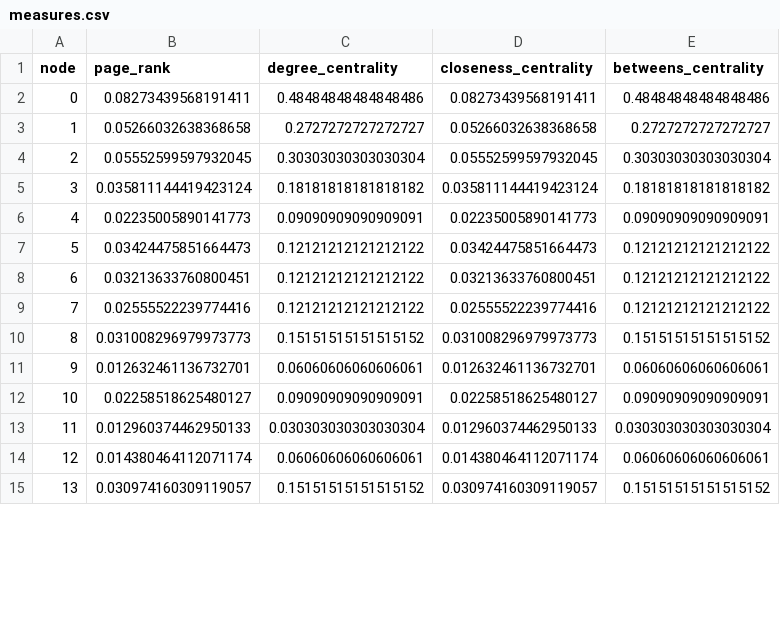
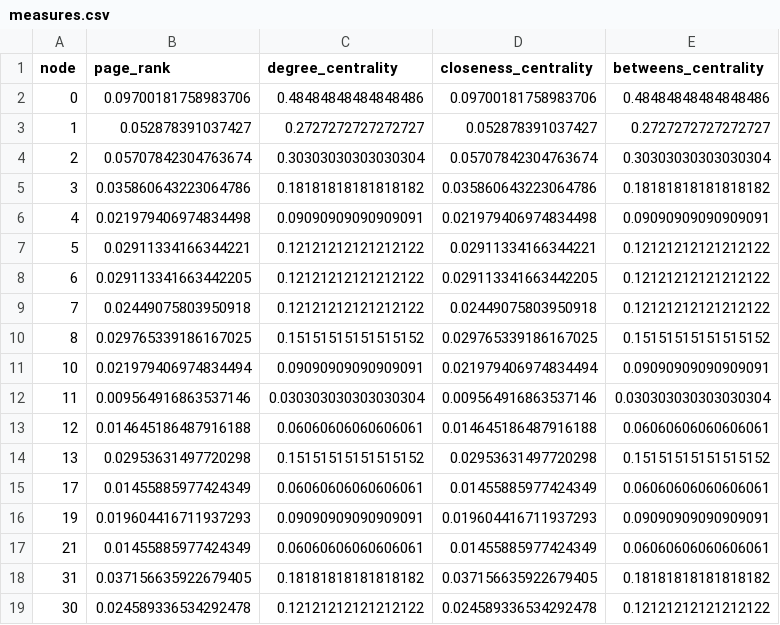
Before and after one commit to Eslam-shaban/SocialMediaAnalysis_TkinterPython, a CSV file: dataset/measures.csv, drawn as a sheet; only a part is shown; the diff covers the shown part only.

```diff
--- a/dataset/measures.csv
+++ b/dataset/measures.csv
@@ -1,15 +1,19 @@
 node,page_rank,degree_centrality,closeness_centrality,betweens_centrality
-0,0.08273439568191411,0.48484848484848486,0.08273439568191411,0.48484848484848486
-1,0.05266032638368658,0.2727272727272727,0.05266032638368658,0.2727272727272727
-2,0.05552599597932045,0.30303030303030304,0.05552599597932045,0.30303030303030304
-3,0.035811144419423124,0.18181818181818182,0.035811144419423124,0.18181818181818182
-4,0.02235005890141773,0.09090909090909091,0.02235005890141773,0.09090909090909091
-5,0.03424475851664473,0.12121212121212122,0.03424475851664473,0.12121212121212122
-6,0.03213633760800451,0.12121212121212122,0.03213633760800451,0.12121212121212122
-7,0.02555522239774416,0.12121212121212122,0.02555522239774416,0.12121212121212122
-8,0.031008296979973773,0.15151515151515152,0.031008296979973773,0.15151515151515152
-9,0.012632461136732701,0.06060606060606061,0.012632461136732701,0.06060606060606061
-10,0.02258518625480127,0.09090909090909091,0.02258518625480127,0.09090909090909091
-11,0.012960374462950133,0.030303030303030304,0.012960374462950133,0.030303030303030304
-12,0.014380464112071174,0.06060606060606061,0.014380464112071174,0.06060606060606061
-13,0.030974160309119057,0.15151515151515152,0.030974160309119057,0.15151515151515152
+0,0.09700181758983706,0.48484848484848486,0.09700181758983706,0.48484848484848486
+1,0.052878391037427,0.2727272727272727,0.052878391037427,0.2727272727272727
+2,0.05707842304763674,0.30303030303030304,0.05707842304763674,0.30303030303030304
+3,0.035860643223064786,0.18181818181818182,0.035860643223064786,0.18181818181818182
+4,0.021979406974834498,0.09090909090909091,0.021979406974834498,0.09090909090909091
+5,0.02911334166344221,0.12121212121212122,0.02911334166344221,0.12121212121212122
+6,0.029113341663442205,0.12121212121212122,0.029113341663442205,0.12121212121212122
+7,0.02449075803950918,0.12121212121212122,0.02449075803950918,0.12121212121212122
+8,0.029765339186167025,0.15151515151515152,0.029765339186167025,0.15151515151515152
+10,0.021979406974834494,0.09090909090909091,0.021979406974834494,0.09090909090909091
+11,0.009564916863537146,0.030303030303030304,0.009564916863537146,0.030303030303030304
+12,0.014645186487916188,0.06060606060606061,0.014645186487916188,0.06060606060606061
+13,0.02953631497720298,0.15151515151515152,0.02953631497720298,0.15151515151515152
+17,0.01455885977424349,0.06060606060606061,0.01455885977424349,0.06060606060606061
+19,0.019604416711937293,0.09090909090909091,0.019604416711937293,0.09090909090909091
+21,0.01455885977424349,0.06060606060606061,0.01455885977424349,0.06060606060606061
+31,0.037156635922679405,0.18181818181818182,0.037156635922679405,0.18181818181818182
+30,0.024589336534292478,0.12121212121212122,0.024589336534292478,0.12121212121212122
```
Also changed, not shown: 8 added rows, 12 removed rows and 16 edited cells elsewhere in this file, 1 other file.
